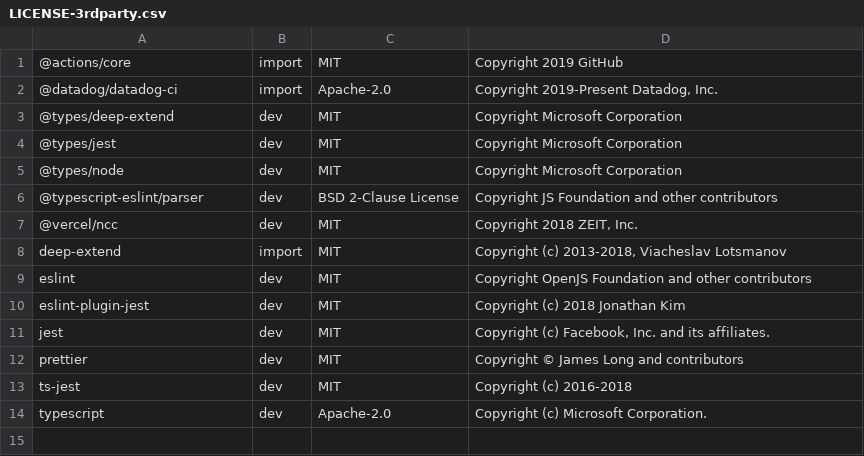
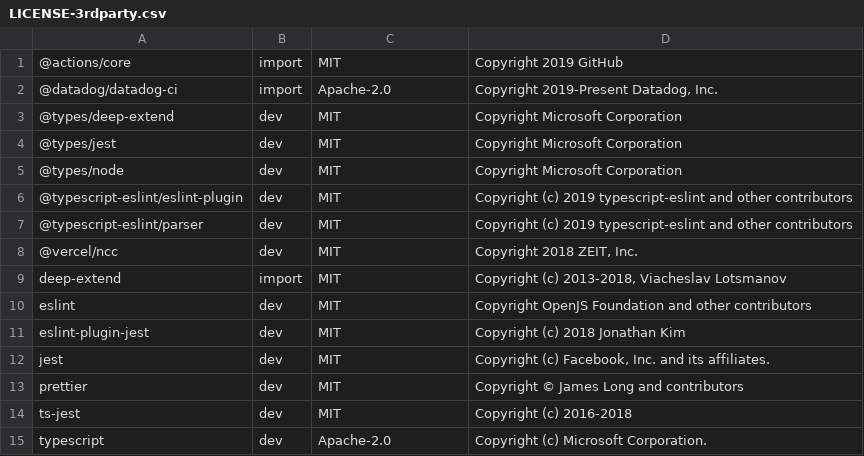
Before and after one commit to DataDog/synthetics-ci-github-action, a CSV file: LICENSE-3rdparty.csv, drawn as a sheet.

Commit message:
Reintroduce `@typescript-eslint/eslint-plugin`

```diff
--- a/LICENSE-3rdparty.csv
+++ b/LICENSE-3rdparty.csv
@@ -5,3 +5,4 @@
 @types/node,dev,MIT,Copyright Microsoft Corporation
-@typescript-eslint/parser,dev,BSD 2-Clause License, Copyright JS Foundation and other contributors
+@typescript-eslint/eslint-plugin,dev,MIT,Copyright (c) 2019 typescript-eslint and other contributors
+@typescript-eslint/parser,dev,MIT,Copyright (c) 2019 typescript-eslint and other contributors
 @vercel/ncc,dev,MIT,"Copyright 2018 ZEIT, Inc."
```
Also changed, not shown: 2 other files.
